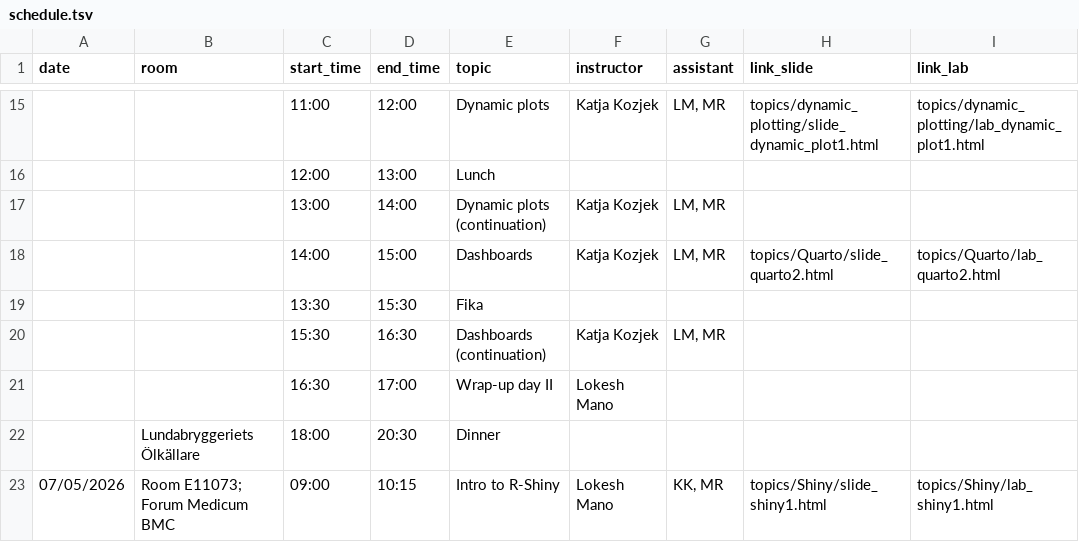
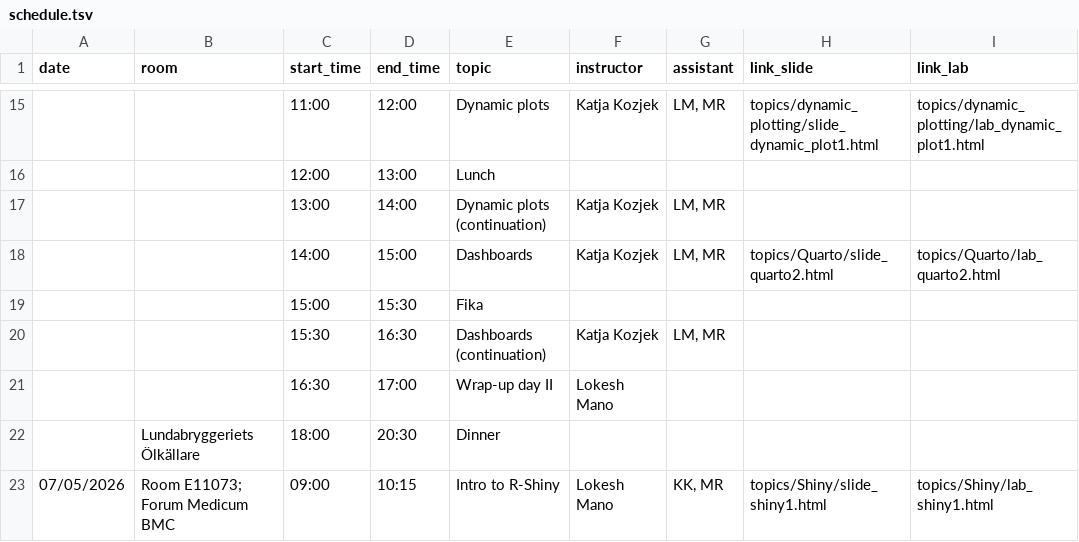
Before and after one commit to NBISweden/workshop-data-visualization-r, a TSV file: schedule.tsv, drawn as a sheet; only a part is shown, gaps mark what is left out; the diff names each change by its address in the sheet, - before the commit and + after, or states it on an @@ line.

Commit message:
fixed typo

```diff
--- a/schedule.tsv
+++ b/schedule.tsv
-C19 (start_time): 13:30
+C19 (start_time): 15:00
```
